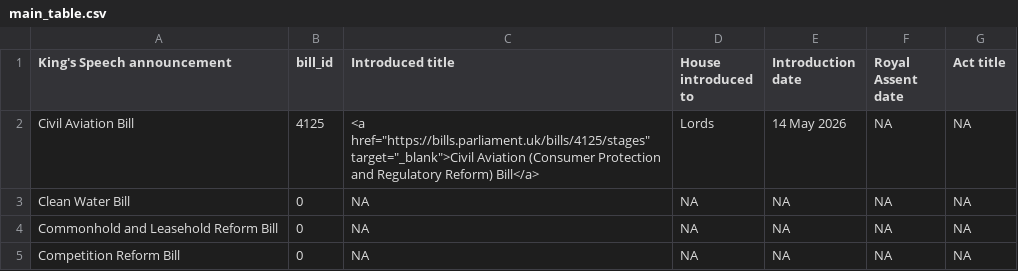
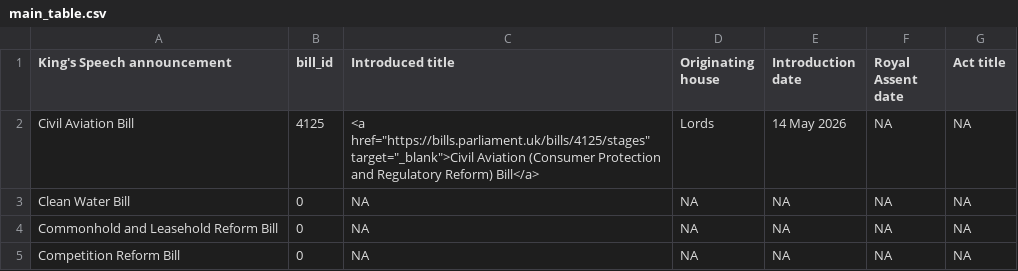
Before and after one commit to leahyc-parliament/kings_speech_bills, a CSV file: main_table.csv, drawn as a sheet; only a part is shown.

Commit message:
Add kings_speech_data_fetch.R output csvs

```diff
--- a/main_table.csv
+++ b/main_table.csv
@@ -1,2 +1,2 @@
-King's Speech announcement,bill_id,Introduced title,House introduced to,Introduction date,Royal Assent date,Act title
+King's Speech announcement,bill_id,Introduced title,Originating house,Introduction date,Royal Assent date,Act title
 Civil Aviation Bill,4125,"<a href=""https://bills.parliament.uk/bills/4125/stages"" target=""_blank"">Civil Aviation (Consumer Protection and Regulatory Reform) Bill</a>",Lords,14 May 2026,NA,NA
```
